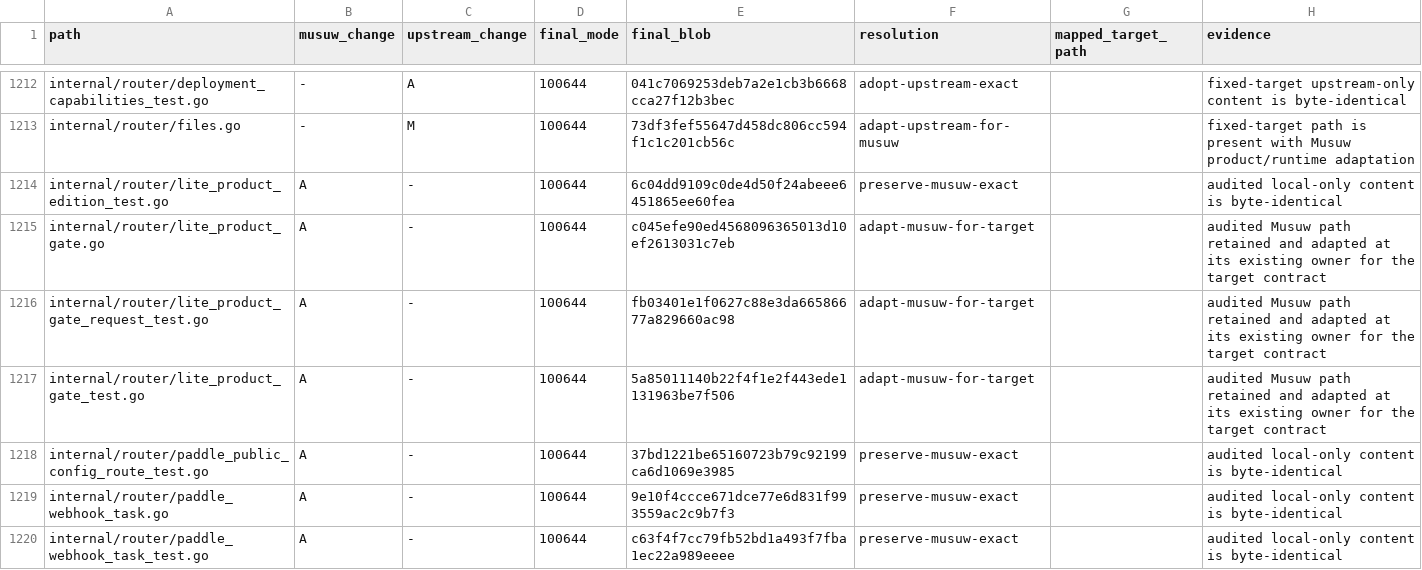
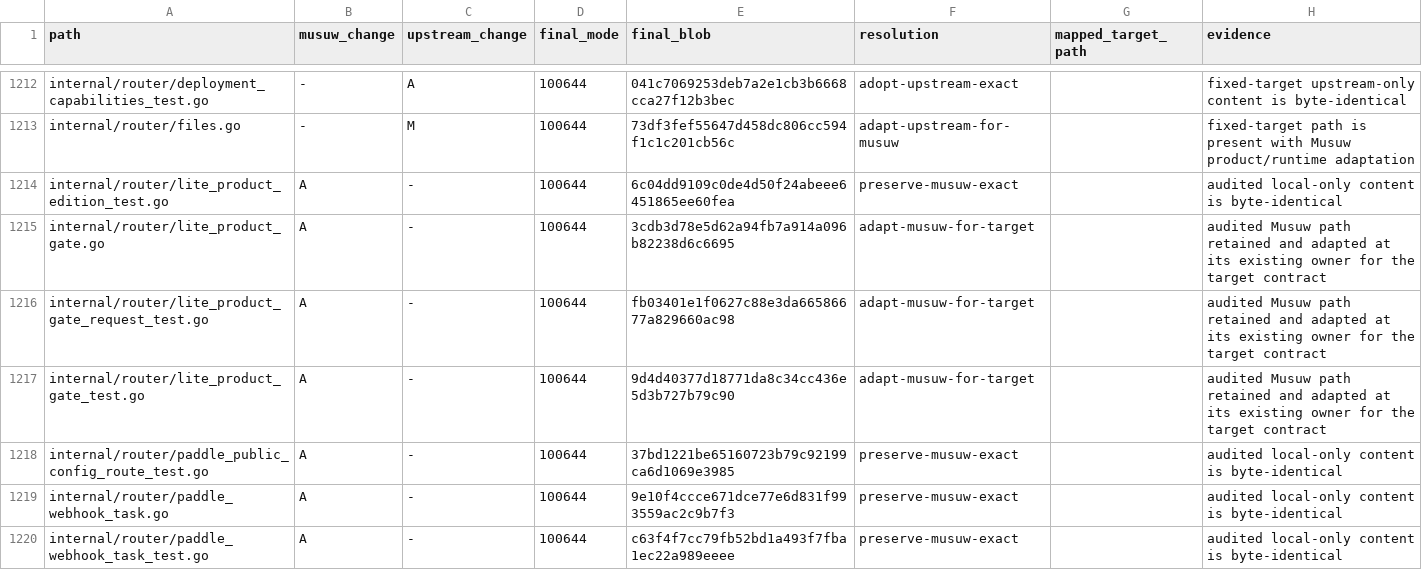
Before and after one commit to estromeglovettgen-coder/musuw, a TSV file: third_party/weknora/upgrades/81142df/resolution-ledger.tsv, drawn as a sheet; only a part is shown, gaps mark what is left out; the diff covers the shown part only.

```diff
--- a/third_party/weknora/upgrades/81142df/resolution-ledger.tsv
+++ b/third_party/weknora/upgrades/81142df/resolution-ledger.tsv
@@ -1214,5 +1214,5 @@ internal/router/files.go	-	M	100644	73df3fef55647d458dc806cc594f1c1c201cb56c	ada
 internal/router/lite_product_edition_test.go	A	-	100644	6c04dd9109c0de4d50f24abeee6451865ee60fea	preserve-musuw-exact		audited local-only content is byte-identical
-internal/router/lite_product_gate.go	A	-	100644	c045efe90ed4568096365013d10ef2613031c7eb	adapt-musuw-for-target		audited Musuw path retained and adapted at its existing owner for the target contract
+internal/router/lite_product_gate.go	A	-	100644	3cdb3d78e5d62a94fb7a914a096b82238d6c6695	adapt-musuw-for-target		audited Musuw path retained and adapted at its existing owner for the target contract
 internal/router/lite_product_gate_request_test.go	A	-	100644	fb03401e1f0627c88e3da66586677a829660ac98	adapt-musuw-for-target		audited Musuw path retained and adapted at its existing owner for the target contract
-internal/router/lite_product_gate_test.go	A	-	100644	5a85011140b22f4f1e2f443ede1131963be7f506	adapt-musuw-for-target		audited Musuw path retained and adapted at its existing owner for the target contract
+internal/router/lite_product_gate_test.go	A	-	100644	9d4d40377d18771da8c34cc436e5d3b727b79c90	adapt-musuw-for-target		audited Musuw path retained and adapted at its existing owner for the target contract
 internal/router/paddle_public_config_route_test.go	A	-	100644	37bd1221be65160723b79c92199ca6d1069e3985	preserve-musuw-exact		audited local-only content is byte-identical
```
Also changed, not shown: 38 edited cells elsewhere in this file, 40 other files.
